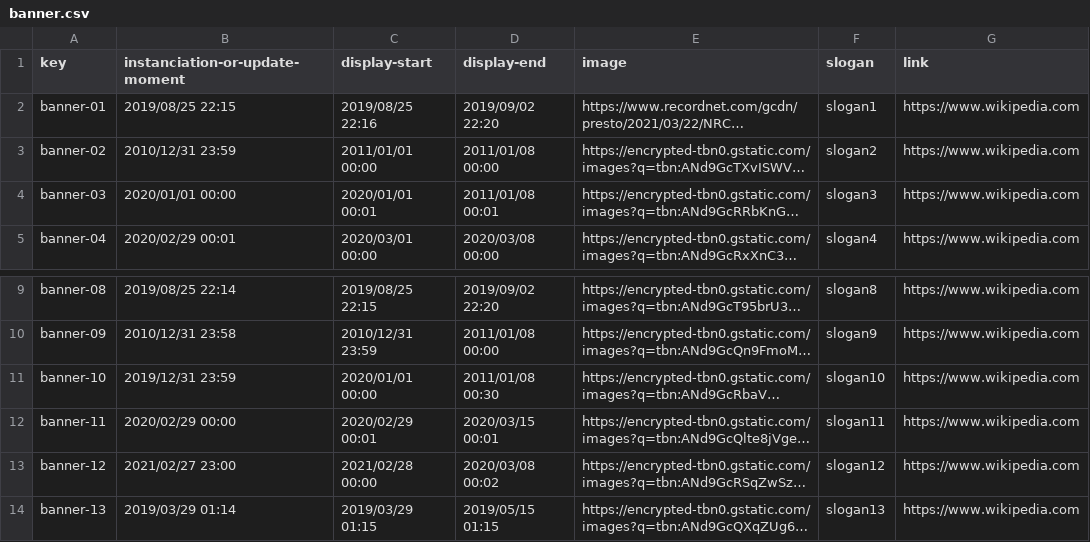
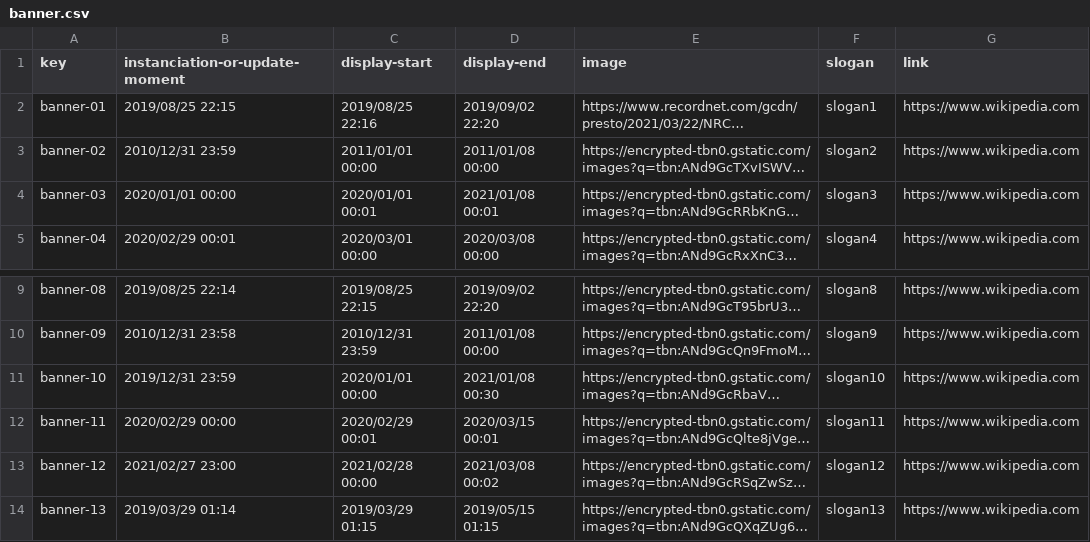
Before and after one commit to luchersol/Acme-SF-D04, a CSV file: src/main/webapp/WEB-INF/resources/sample-data/banner.csv, drawn as a sheet; only a part is shown, gaps mark what is left out; long unchanged cells end in …; the diff names each change by its address in the sheet, - before the commit and + after, or states it on an @@ line.

```diff
--- a/src/main/webapp/WEB-INF/resources/sample-data/banner.csv
+++ b/src/main/webapp/WEB-INF/resources/sample-data/banner.csv
-D4 (display-end): 2011/01/08 00:01
+D4 (display-end): 2021/01/08 00:01
-D11 (display-end): 2011/01/08 00:30
+D11 (display-end): 2021/01/08 00:30
-D13 (display-end): 2020/03/08 00:02
+D13 (display-end): 2021/03/08 00:02
```
Also changed, not shown: 11 other files.
